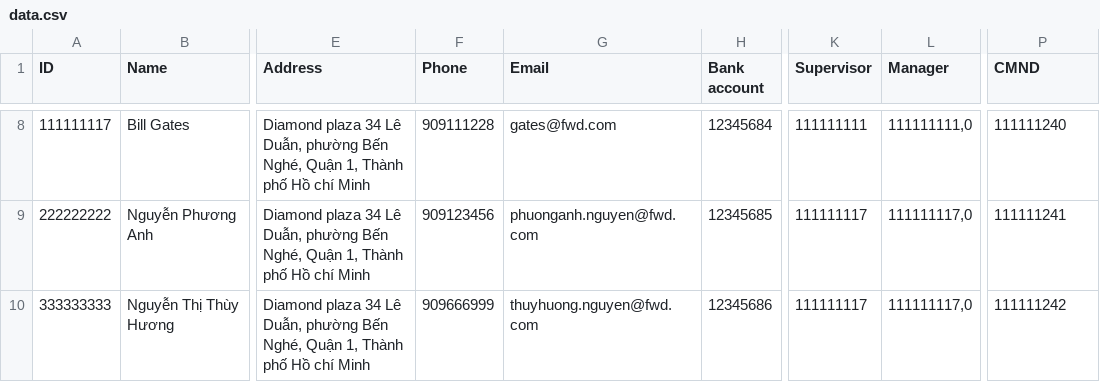
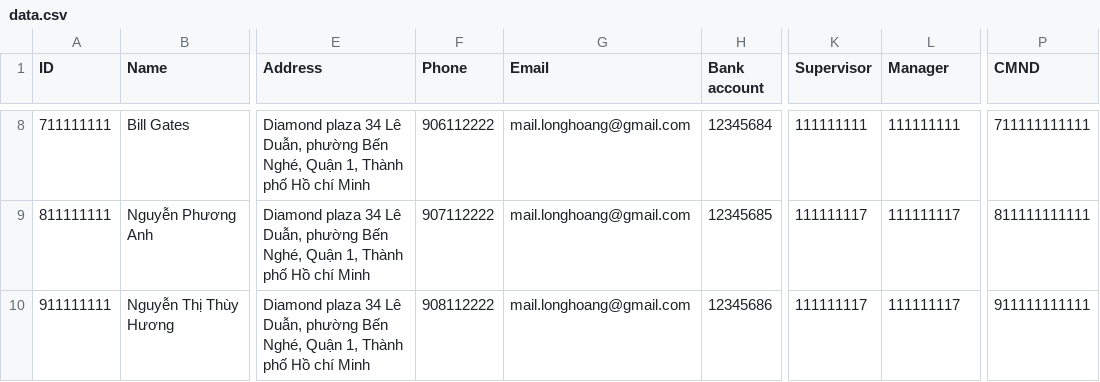
Before and after one commit to supernovalx/sales-bot-data-api, a CSV file: data.csv, drawn as a sheet; only a part is shown, gaps mark what is left out; the diff covers the shown part only; the diff names each change by its address in the sheet, - before the commit and + after, or states it on an @@ line.

```diff
--- a/data.csv
+++ b/data.csv
-A8 (ID): 111111117
+A8 (ID): 711111111
-F8 (Phone): 909111228
+F8 (Phone): 906112222
-G8 (Email): gates@fwd.com
+G8 (Email): mail.longhoang@gmail.com
-L8 (Manager): 111111111,0
+L8 (Manager): 111111111
-P8 (CMND): 111111240
+P8 (CMND): 711111111111
-A9 (ID): 222222222
+A9 (ID): 811111111
-F9 (Phone): 909123456
+F9 (Phone): 907112222
-G9 (Email): phuonganh.nguyen@fwd.com
+G9 (Email): mail.longhoang@gmail.com
-L9:L10 (Manager): 111111117,0
+L9:L10 (Manager): 111111117
-P9 (CMND): 111111241
+P9 (CMND): 811111111111
-A10 (ID): 333333333
+A10 (ID): 911111111
-F10 (Phone): 909666999
+F10 (Phone): 908112222
-G10 (Email): thuyhuong.nguyen@fwd.com
+G10 (Email): mail.longhoang@gmail.com
-P10 (CMND): 111111242
+P10 (CMND): 911111111111
```
Also changed, not shown: 29 edited cells elsewhere in this file.
